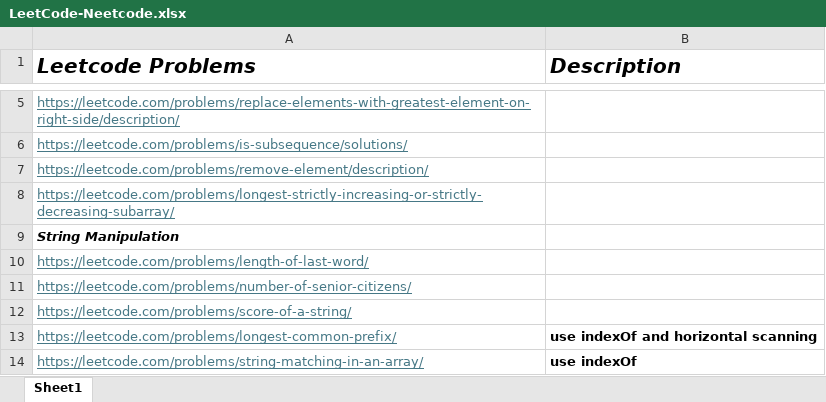
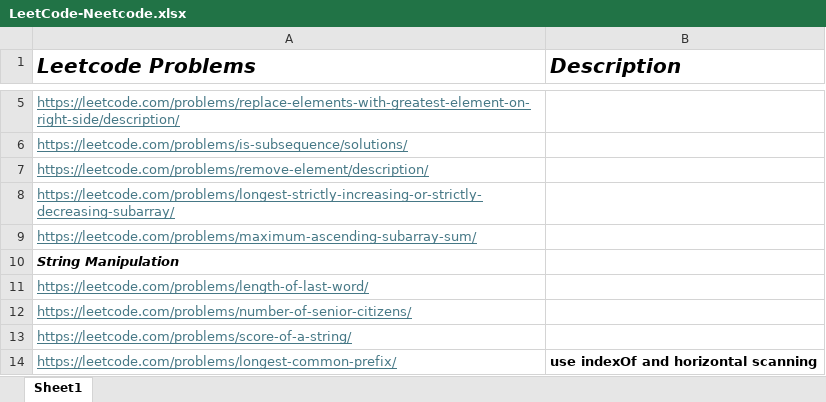
Before and after one commit to rahulbhagwat28/Leetcode-Solutions, an Excel workbook: LeetCode-Neetcode.xlsx, sheet Sheet1, drawn as a sheet; only a part is shown, gaps mark what is left out; the shorter side is filled out with more unchanged rows; values as stored, in another font and other column widths than the file's, no borders; the diff names each change by its address in the sheet, - before the commit and + after, or states it on an @@ line.

Commit message:
Leetcode problem

```diff
--- a/LeetCode-Neetcode.xlsx (sheet Sheet1)
+++ b/LeetCode-Neetcode.xlsx (sheet Sheet1)
+row 9: https://leetcode.com/problems/maximum-ascending-subarray-sum/
```
Also changed, not shown: 1 other file.
